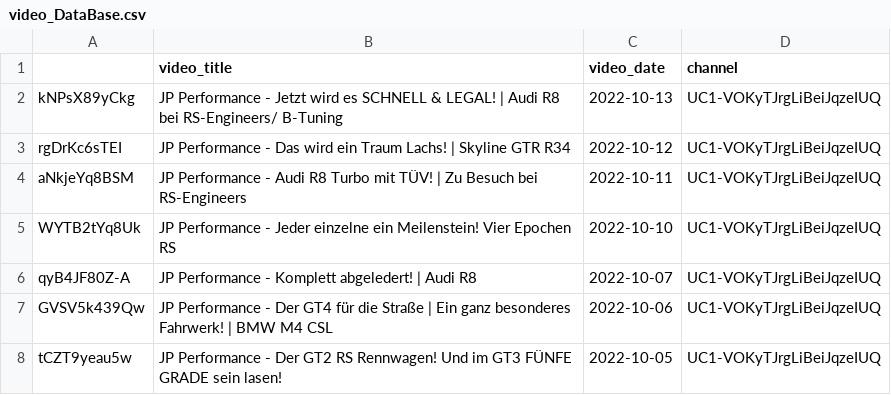
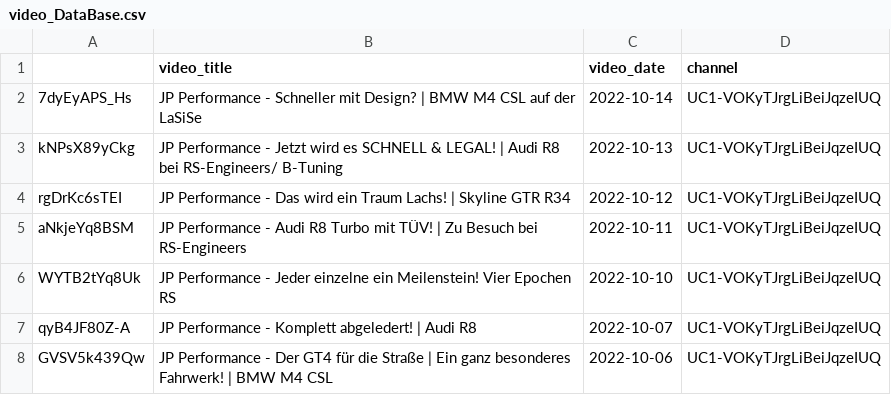
Before and after one commit to mlempp/voice_of_the_community, a CSV file: video_DataBase.csv, drawn as a sheet; only a part is shown; the shorter side is filled out with more unchanged rows; the diff names each change by its address in the sheet, - before the commit and + after, or states it on an @@ line.

```diff
--- a/video_DataBase.csv
+++ b/video_DataBase.csv
+row 2: 7dyEyAPS_Hs | JP Performance - Schneller mit Design? | BMW M4 CSL auf der LaSiSe | 2022-10-14 | UC1-VOKyTJrgLiBeiJqzeIUQ
```
Also changed, not shown: 1 other file.
